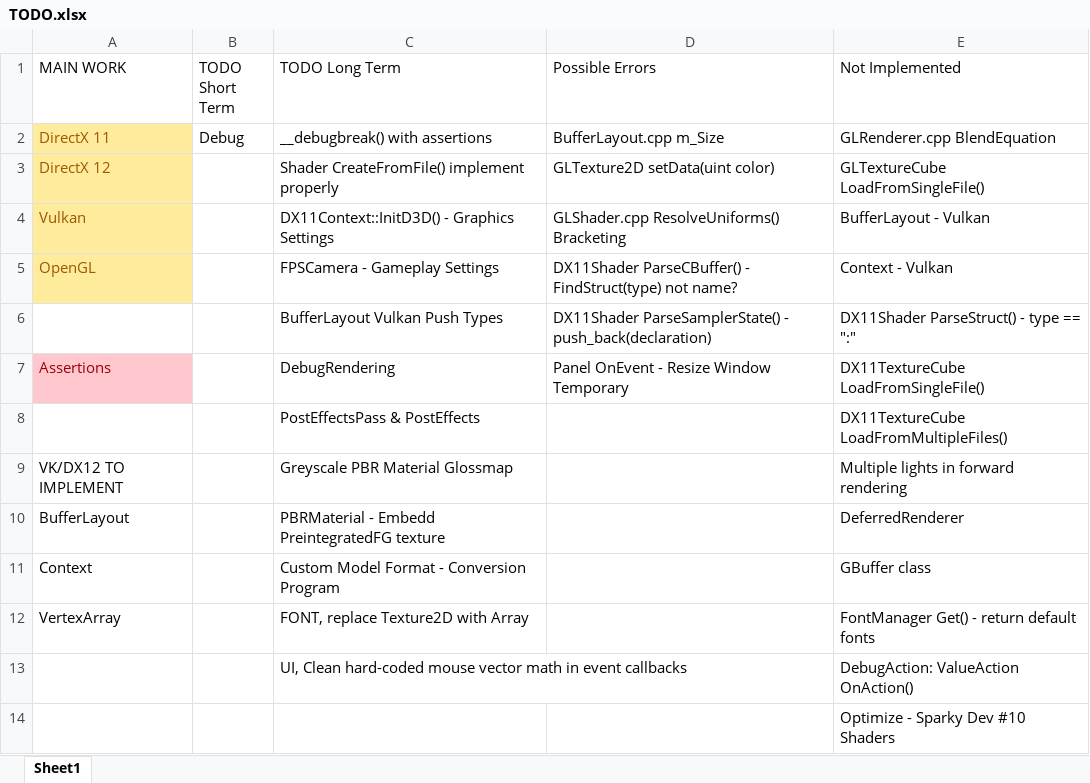
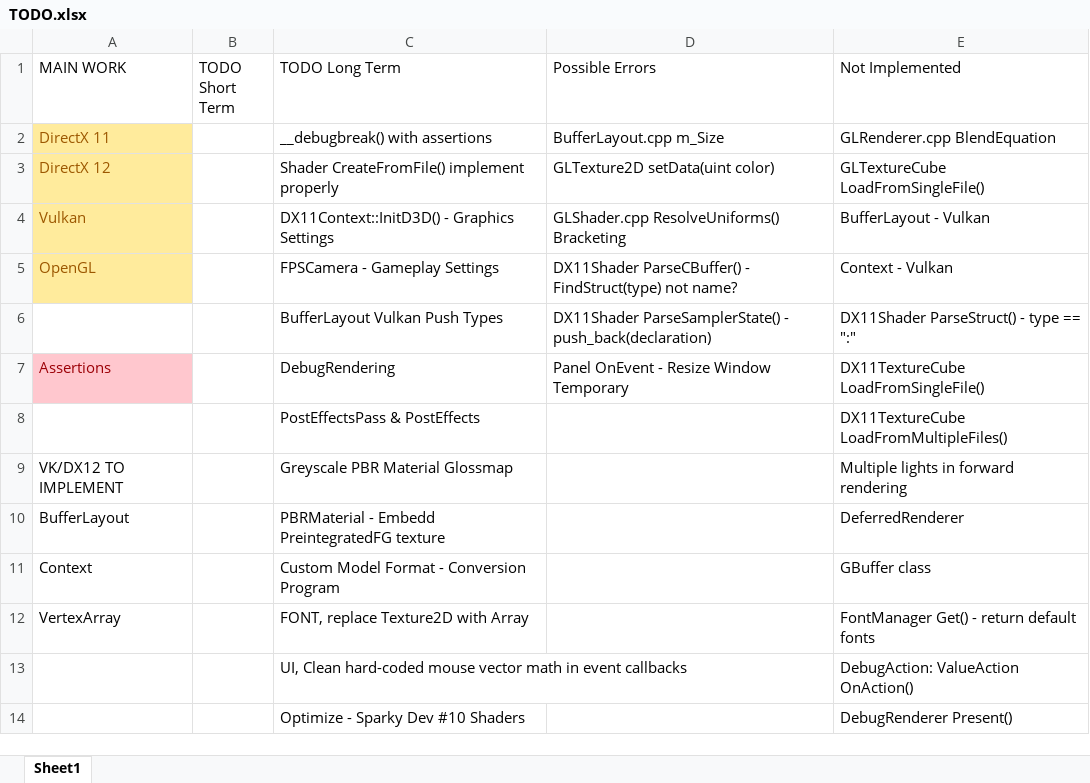
Before and after one commit to Mark-Diedericks/Game-Engine, an Excel workbook: GameEngineBase/TODO.xlsx, sheet Sheet1, drawn as a sheet; values as stored, in another font and other column widths than the file's, no borders; table styles not drawn; removed rows and columns are numbered as before the commit, all else as after; the diff names each change by its address in the sheet, - before the commit and + after, or states it on an @@ line.

```diff
--- a/GameEngineBase/TODO.xlsx (sheet Sheet1)
+++ b/GameEngineBase/TODO.xlsx (sheet Sheet1)
-B2 (TODO Short Term): Debug
+B2 (TODO Short Term): (empty)
-row 14:  |  |  |  | Optimize - Sparky Dev #10 Shaders
+row 14:  |  | Optimize - Sparky Dev #10 Shaders |  | DebugRenderer Present()
```
Also changed, not shown: 22 other files.
